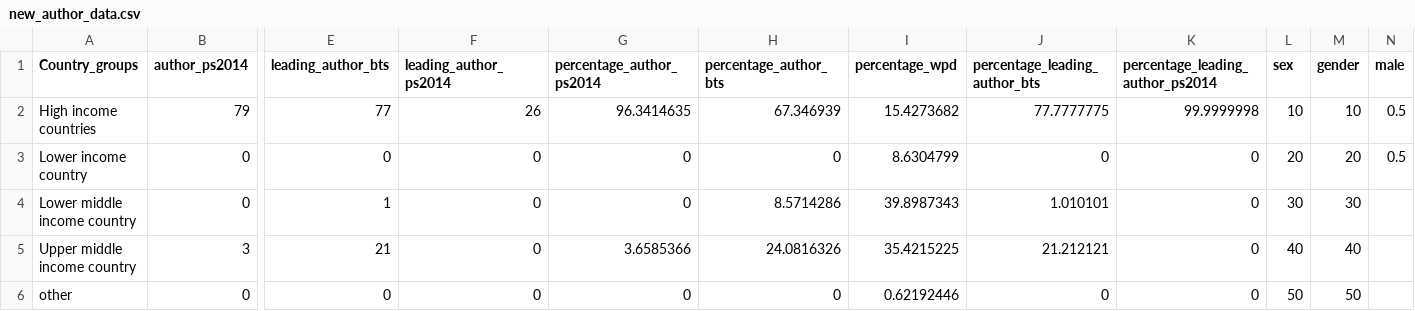
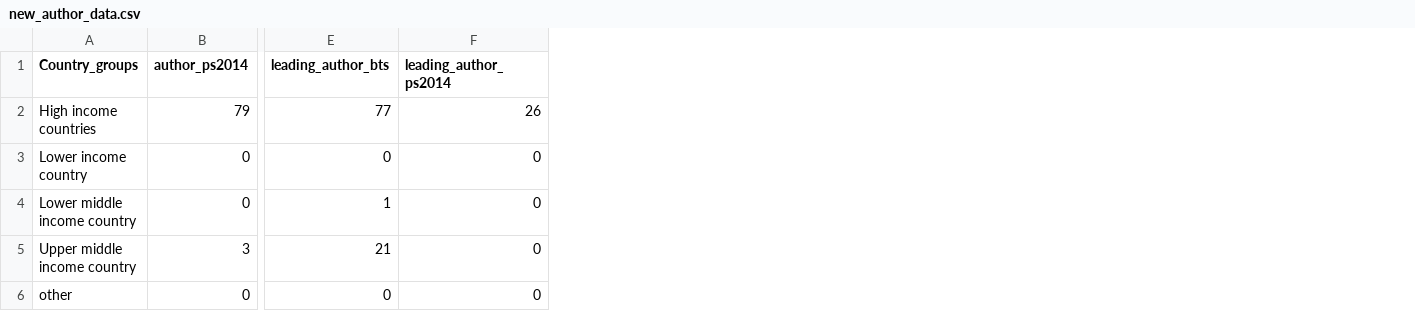
Before and after one commit to Chuan-Peng-Lab/BTS_Sample_Stage1_RR, a CSV file: 4_Analyses/4_1_Hypotheses_testing/new_author_data.csv, drawn as a sheet; only a part is shown, gaps mark what is left out; the diff names each change by its address in the sheet, - before the commit and + after, or states it on an @@ line.

```diff
--- a/4_Analyses/4_1_Hypotheses_testing/new_author_data.csv
+++ b/4_Analyses/4_1_Hypotheses_testing/new_author_data.csv
-column G (percentage_author_ps2014), rows 2-6: 96.3414635 | 0 | 0 | 3.6585366 | 0
-column H (percentage_author_bts), rows 2-6: 67.346939 | 0 | 8.5714286 | 24.0816326 | 0
-column I (percentage_wpd), rows 2-6: 15.4273682 | 8.6304799 | 39.8987343 | 35.4215225 | 0.62192446
-column J (percentage_leading_author_bts), rows 2-6: 77.7777775 | 0 | 1.010101 | 21.212121 | 0
-column K (percentage_leading_author_ps2014), rows 2-6: 99.9999998 | 0 | 0 | 0 | 0
-column L (sex), rows 2-6: 10 | 20 | 30 | 40 | 50
-column M (gender), rows 2-6: 10 | 20 | 30 | 40 | 50
-column N (male), rows 2-3: 0.5 | 0.5
```
Also changed, not shown: 4_Analyses/4_1_Hypotheses_testing/WPP2022.csv, 20 other files.
